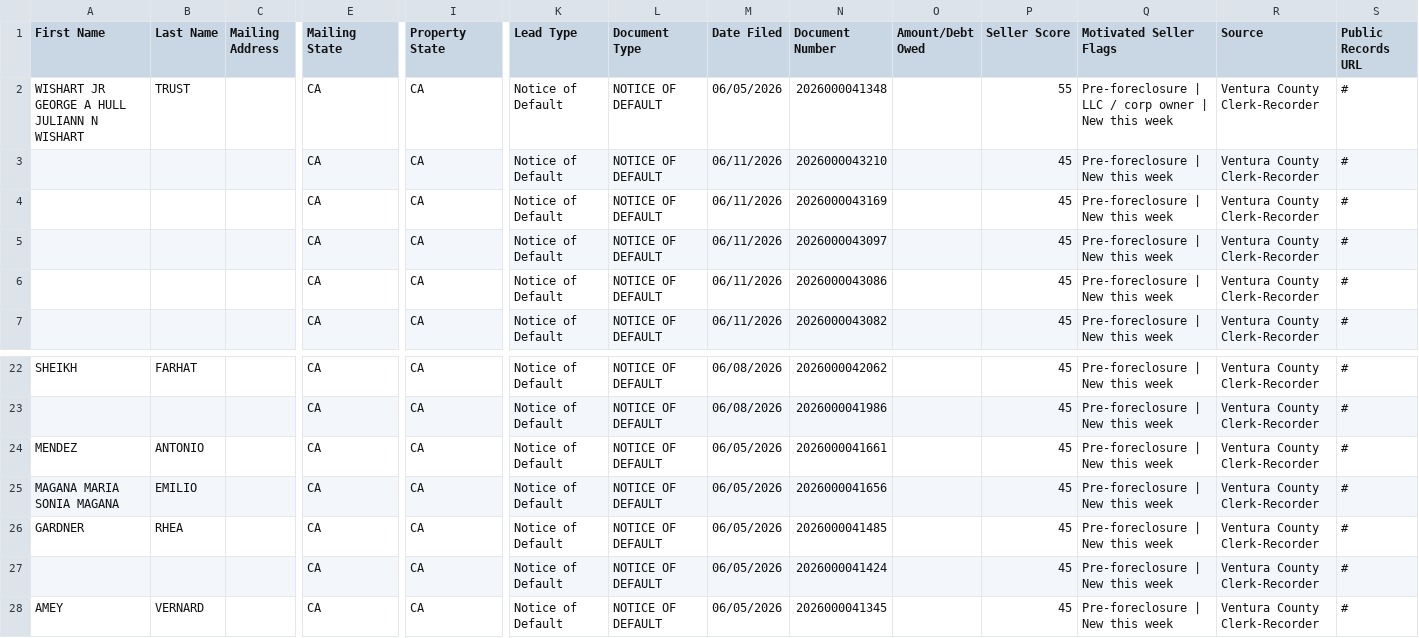
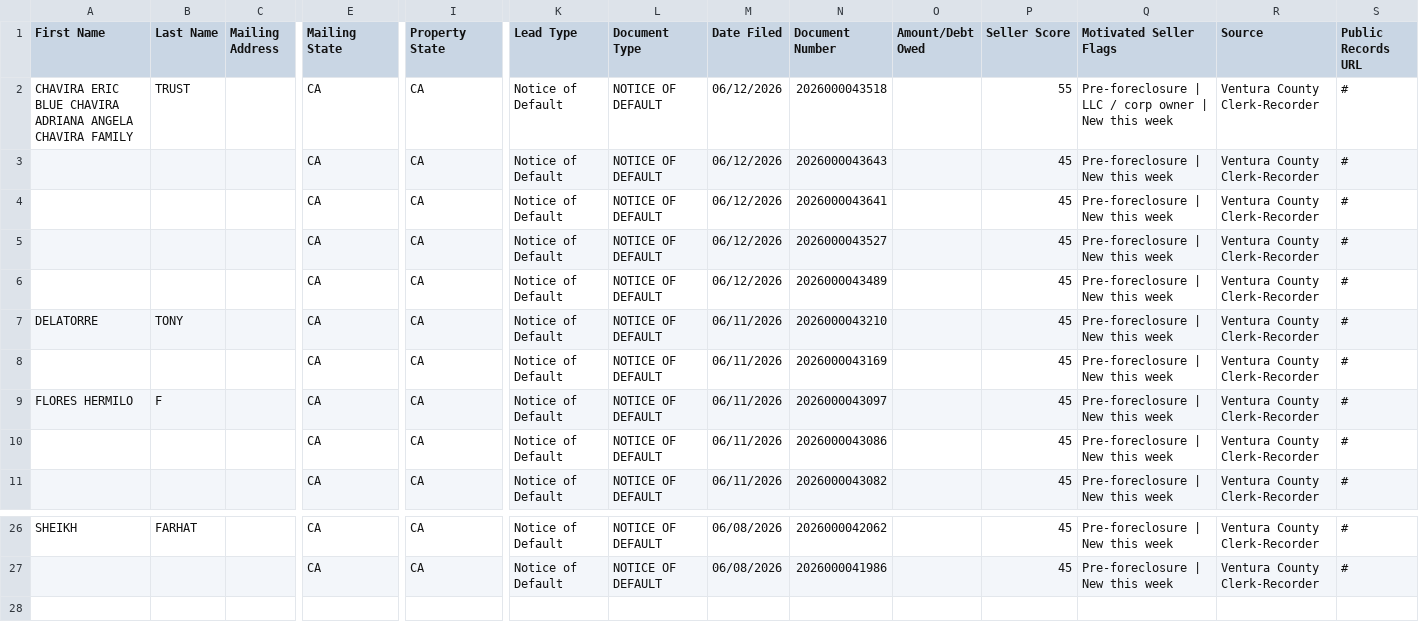
Before and after one commit to GarettME/Ventura-County_Intel, a CSV file: data/ghl_export.csv, drawn as a sheet; only a part is shown, gaps mark what is left out; removed rows and columns are numbered as before the commit, all else as after; rows hold the shown columns only; the diff names each change by its address in the sheet, - before the commit and + after, or states it on an @@ line.

```diff
--- a/data/ghl_export.csv
+++ b/data/ghl_export.csv
-A2 (First Name): WISHART JR GEORGE A HULL JULIANN N WISHART
+A2 (First Name): CHAVIRA ERIC BLUE CHAVIRA ADRIANA ANGELA CHAVIRA FAMILY
-M2 (Date Filed): 06/05/2026
+M2 (Date Filed): 06/12/2026
-N2 (Document Number): 2026000041348
+N2 (Document Number): 2026000043518
-M3 (Date Filed): 06/11/2026
+M3 (Date Filed): 06/12/2026
-N3 (Document Number): 2026000043210
+N3 (Document Number): 2026000043643
+row 4:  |  |  | CA | CA | Notice of Default | NOTICE OF DEFAULT | 06/12/2026 | 2026000043641 |  | 45 | Pre-foreclosure | New this week | Ventura County Clerk-Recorder | #
+row 5:  |  |  | CA | CA | Notice of Default | NOTICE OF DEFAULT | 06/12/2026 | 2026000043527 |  | 45 | Pre-foreclosure | New this week | Ventura County Clerk-Recorder | #
+row 6:  |  |  | CA | CA | Notice of Default | NOTICE OF DEFAULT | 06/12/2026 | 2026000043489 |  | 45 | Pre-foreclosure | New this week | Ventura County Clerk-Recorder | #
+row 7: DELATORRE | TONY |  | CA | CA | Notice of Default | NOTICE OF DEFAULT | 06/11/2026 | 2026000043210 |  | 45 | Pre-foreclosure | New this week | Ventura County Clerk-Recorder | #
-A9 (First Name): (empty)
+A9 (First Name): FLORES HERMILO
-B9 (Last Name): (empty)
+B9 (Last Name): F
-row 24: MENDEZ | ANTONIO |  | CA | CA | Notice of Default | NOTICE OF DEFAULT | 06/05/2026 | 2026000041661 |  | 45 | Pre-foreclosure | New this week | Ventura County Clerk-Recorder | #
-row 25: MAGANA MARIA SONIA MAGANA | EMILIO |  | CA | CA | Notice of Default | NOTICE OF DEFAULT | 06/05/2026 | 2026000041656 |  | 45 | Pre-foreclosure | New this week | Ventura County Clerk-Recorder | #
-row 26: GARDNER | RHEA |  | CA | CA | Notice of Default | NOTICE OF DEFAULT | 06/05/2026 | 2026000041485 |  | 45 | Pre-foreclosure | New this week | Ventura County Clerk-Recorder | #
-row 27:  |  |  | CA | CA | Notice of Default | NOTICE OF DEFAULT | 06/05/2026 | 2026000041424 |  | 45 | Pre-foreclosure | New this week | Ventura County Clerk-Recorder | #
-row 28: AMEY | VERNARD |  | CA | CA | Notice of Default | NOTICE OF DEFAULT | 06/05/2026 | 2026000041345 |  | 45 | Pre-foreclosure | New this week | Ventura County Clerk-Recorder | #
```
Also changed, not shown: 2 other files.
